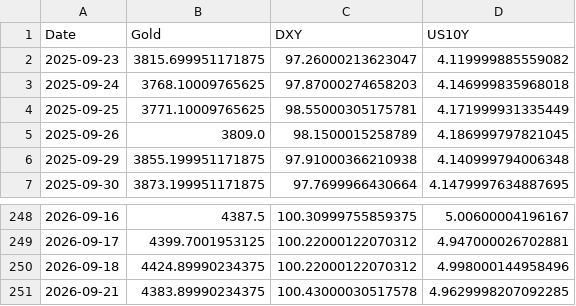
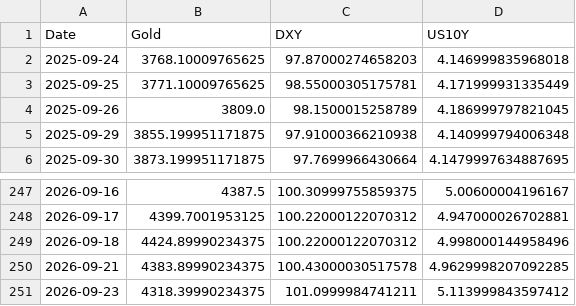
Before and after one commit to Marketing-fb/gold-ai-server, a CSV file: latest_data.csv, drawn as a sheet; only a part is shown, gaps mark what is left out.

```diff
--- a/latest_data.csv
+++ b/latest_data.csv
@@ -1,3 +1,2 @@
 Date,Gold,DXY,US10Y
-2025-09-23,3815.699951171875,97.26000213623047,4.119999885559082
 2025-09-24,3768.10009765625,97.87000274658203,4.146999835968018
@@ -251 +250,2 @@ Date,Gold,DXY,US10Y
 2026-09-21,4383.89990234375,100.43000030517578,4.9629998207092285
+2026-09-23,4318.39990234375,101.0999984741211,5.113999843597412
```
